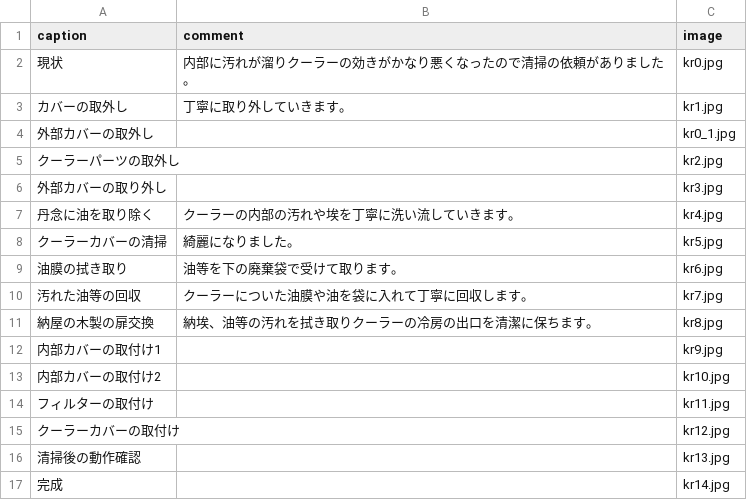
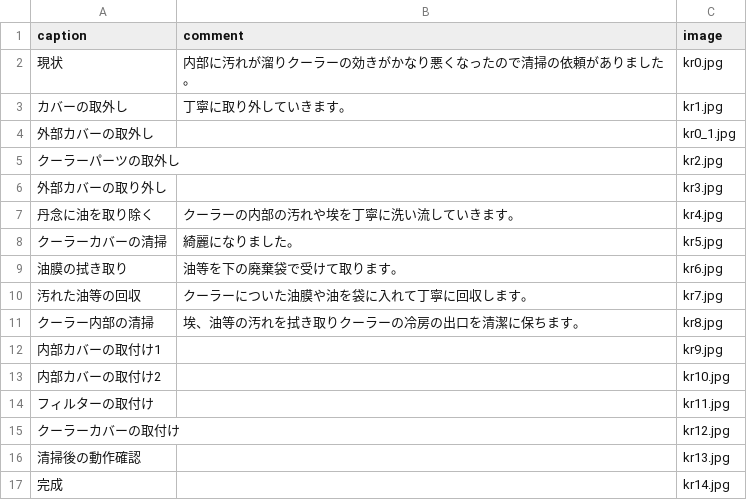
Before and after one commit to Atelier-Mirai/reiwa-reform, a CSV file: source/reform/R02-05-23/_memo.csv, drawn as a sheet.

```diff
--- a/source/reform/R02-05-23/_memo.csv
+++ b/source/reform/R02-05-23/_memo.csv
@@ -10,3 +10,3 @@ caption, comment, image
 汚れた油等の回収, クーラーについた油膜や油を袋に入れて丁寧に回収します。, kr7.jpg
-納屋の木製の扉交換, 納埃、油等の汚れを拭き取りクーラーの冷房の出口を清潔に保ちます。, kr8.jpg
+クーラー内部の清掃, 埃、油等の汚れを拭き取りクーラーの冷房の出口を清潔に保ちます。, kr8.jpg
 内部カバーの取付け1, , kr9.jpg
```
Also changed, not shown: 6 other files.
